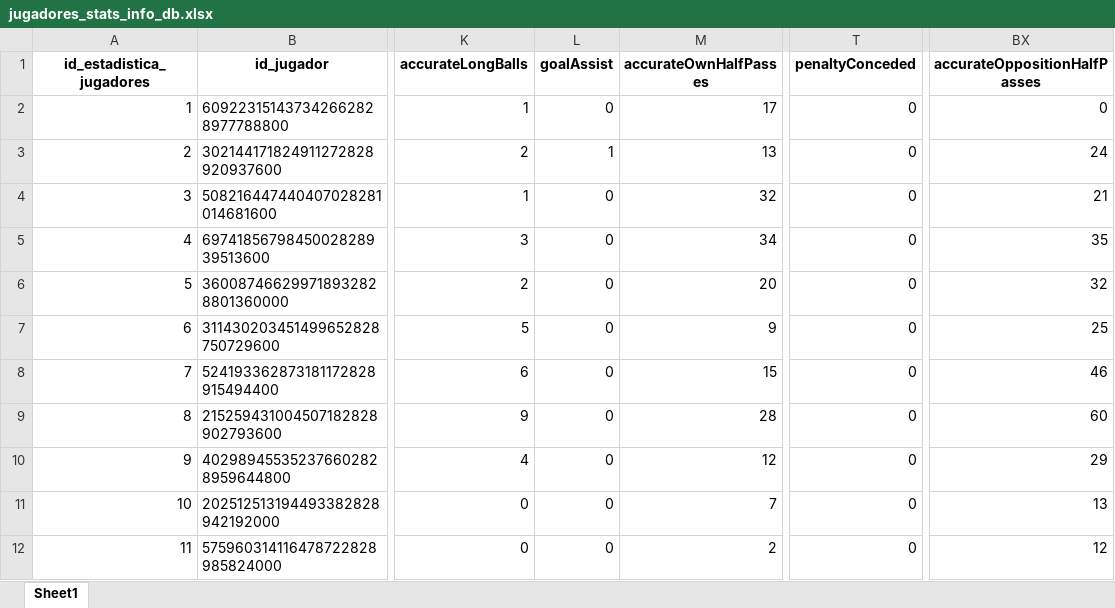
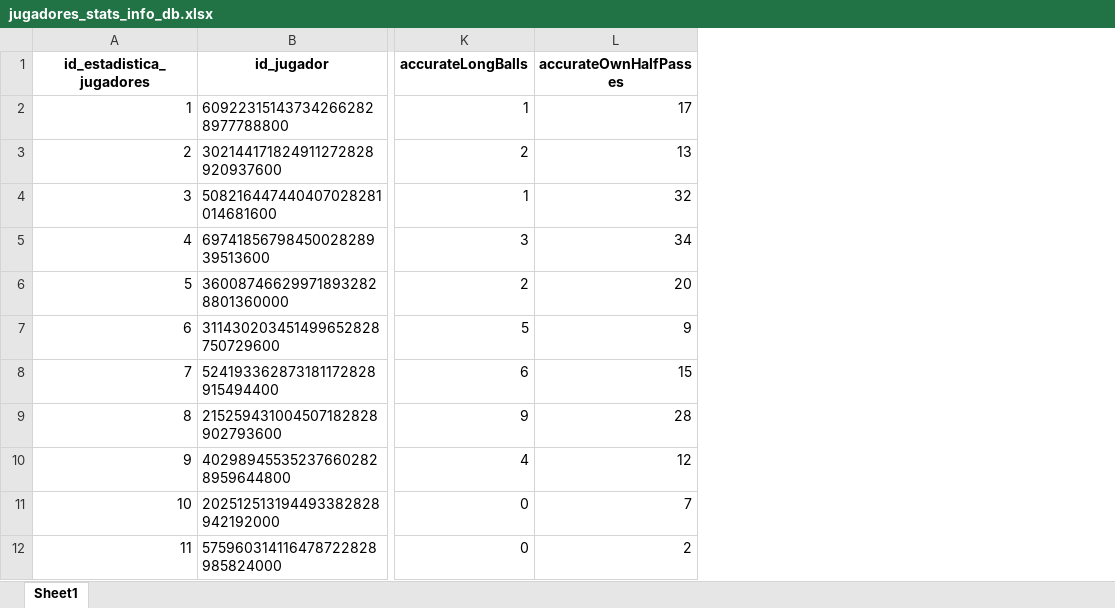
Before and after one commit to ivanarganda/proyectosFlet, an Excel workbook: webscrapping/sofascore/Server/files_initted/jugadores_stats_info_db.xlsx, sheet Sheet1, drawn as a sheet; only a part is shown, gaps mark what is left out; values as stored, in another font and other column widths than the file's, no borders; the diff names each change by its address in the sheet, - before the commit and + after, or states it on an @@ line.

```diff
--- a/webscrapping/sofascore/Server/files_initted/jugadores_stats_info_db.xlsx (sheet Sheet1)
+++ b/webscrapping/sofascore/Server/files_initted/jugadores_stats_info_db.xlsx (sheet Sheet1)
-column L (goalAssist), rows 2-12: 0 | 1 | 0 | 0 | 0 | 0 | 0 | 0 | 0 | 0 | 0
-column T (penaltyConceded), rows 2-12: all 0
-column BX (accurateOppositionHalfPasses), rows 2-12: 0 | 24 | 21 | 35 | 32 | 25 | 46 | 60 | 29 | 13 | 12
```
Also changed, not shown: webscrapping/sofascore/Server/files_initted/estadios_info_db.xlsx, webscrapping/sofascore/Server/files_initted/jornadas_info_db.xlsx, 18 other files.
